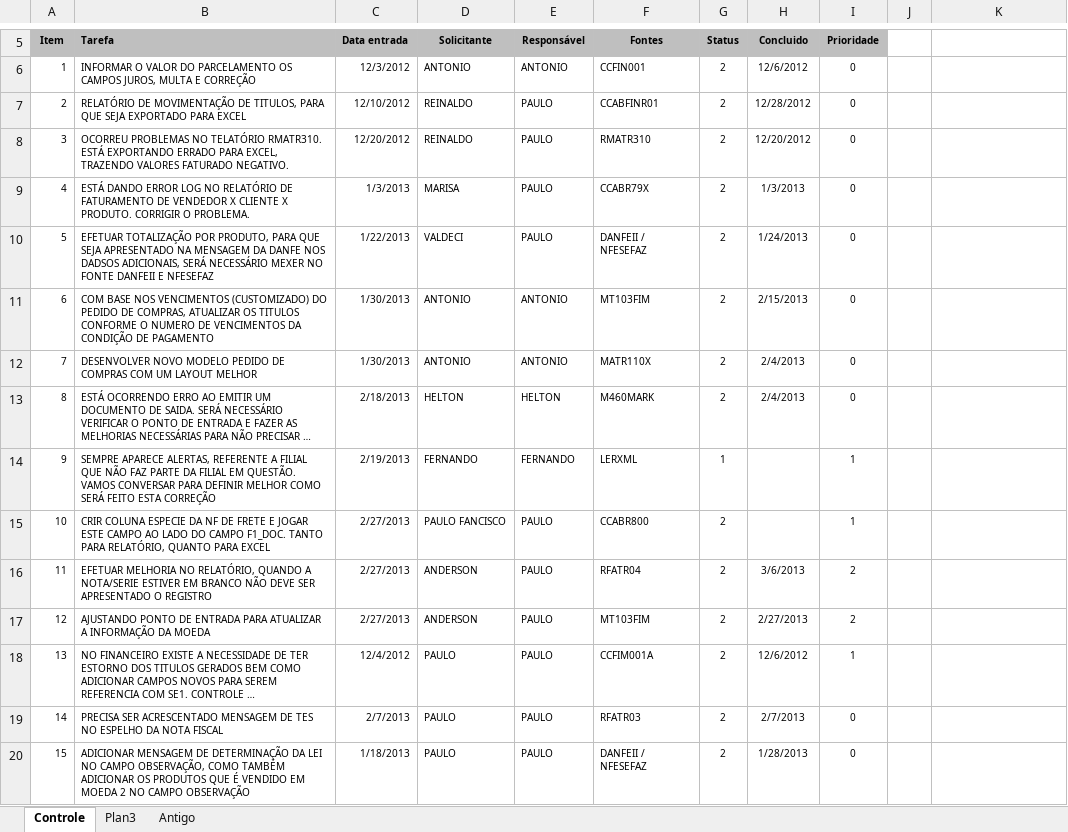
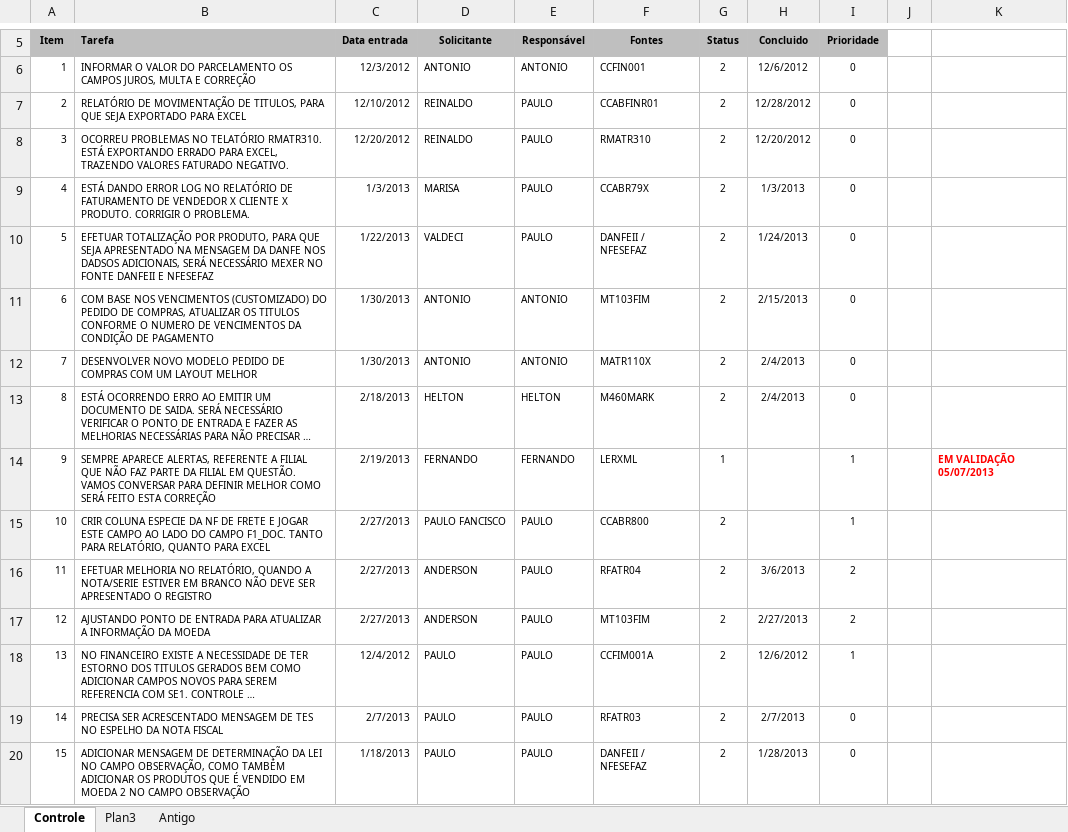
Before and after one commit to sandroalbuquerque/repositorio-ccab, an Excel workbook: Acompanhamento de tarefas.xlsx, sheet Controle, drawn as a sheet; only a part is shown, gaps mark what is left out; long unchanged cells end in …; values as stored, in another font and other column widths than the file's, no borders; conditional formats not drawn; the diff names each change by its address in the sheet, - before the commit and + after, or states it on an @@ line.

Commit message:
Backup dos fontes 12/07/2013

```diff
--- a/Acompanhamento de tarefas.xlsx (sheet Controle)
+++ b/Acompanhamento de tarefas.xlsx (sheet Controle)
-K14: (empty)
+K14: EM VALIDAÇÃO 05/07/2013
```
Also changed, not shown: 6 other files.
